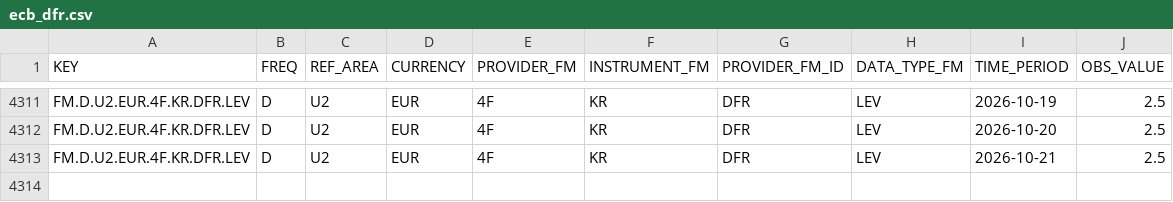
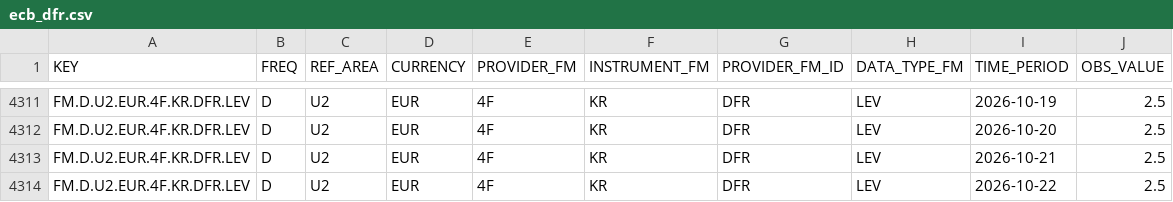
Before and after one commit to yaroslavdeineka/macro-pulse, a CSV file: data/cache/ecb_dfr.csv, drawn as a sheet; only a part is shown, gaps mark what is left out.

```diff
--- a/data/cache/ecb_dfr.csv
+++ b/data/cache/ecb_dfr.csv
@@ -4313 +4313,2 @@ FM.D.U2.EUR.4F.KR.DFR.LEV,D,U2,EUR,4F,KR,DFR,LEV,2026-10-20,2.5
 FM.D.U2.EUR.4F.KR.DFR.LEV,D,U2,EUR,4F,KR,DFR,LEV,2026-10-21,2.5
+FM.D.U2.EUR.4F.KR.DFR.LEV,D,U2,EUR,4F,KR,DFR,LEV,2026-10-22,2.5
```
Also changed, not shown: data/cache/boe_bank_rate.csv, 15 other files.
